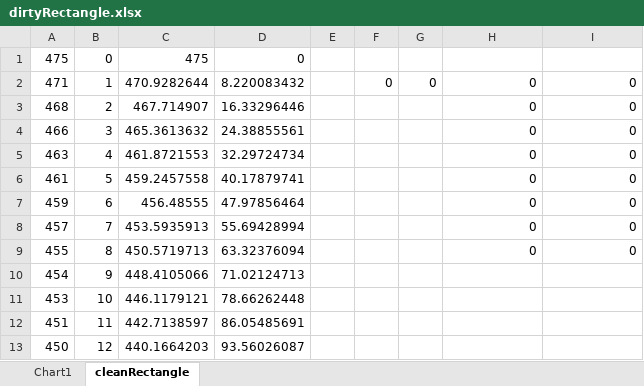
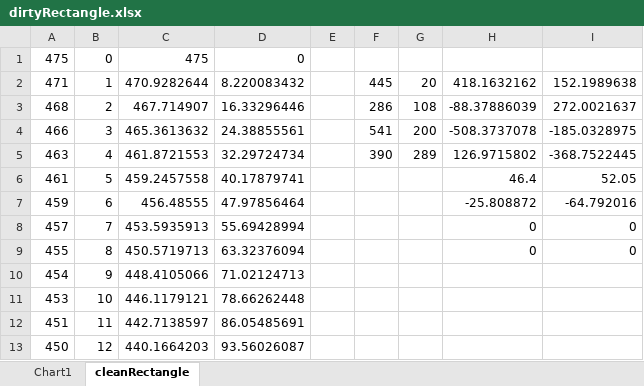
Before and after one commit to moward/project-winwood, an Excel workbook: LidarTestResults/dirtyRectangle.xlsx, sheet cleanRectangle, drawn as a sheet; only a part is shown; values as stored, in another font and other column widths than the file's, no borders; the diff names each change by its address in the sheet, - before the commit and + after, or states it on an @@ line.

Commit message:
Updated results and front-end node

```diff
--- a/LidarTestResults/dirtyRectangle.xlsx (sheet cleanRectangle)
+++ b/LidarTestResults/dirtyRectangle.xlsx (sheet cleanRectangle)
-F2: 0
+F2: 445
-G2: 0
+G2: 20
-H2: 0
+H2: 418.1632162
-I2: 0
+I2: 152.1989638
-F3: (empty)
+F3: 286
-G3: (empty)
+G3: 108
-H3: 0
+H3: -88.37886039
-I3: 0
+I3: 272.0021637
-F4: (empty)
+F4: 541
-G4: (empty)
+G4: 200
-H4: 0
+H4: -508.3737078
-I4: 0
+I4: -185.0328975
-F5: (empty)
+F5: 390
-G5: (empty)
+G5: 289
-H5: 0
+H5: 126.9715802
-I5: 0
+I5: -368.7522445
-H6: 0
+H6: 46.4
-I6: 0
+I6: 52.05
-H7: 0
+H7: -25.808872
-I7: 0
+I7: -64.792016
```
Also changed, not shown: charts or pictures, LidarTestResults/cleanRectangle.xlsx, 6 other files.
